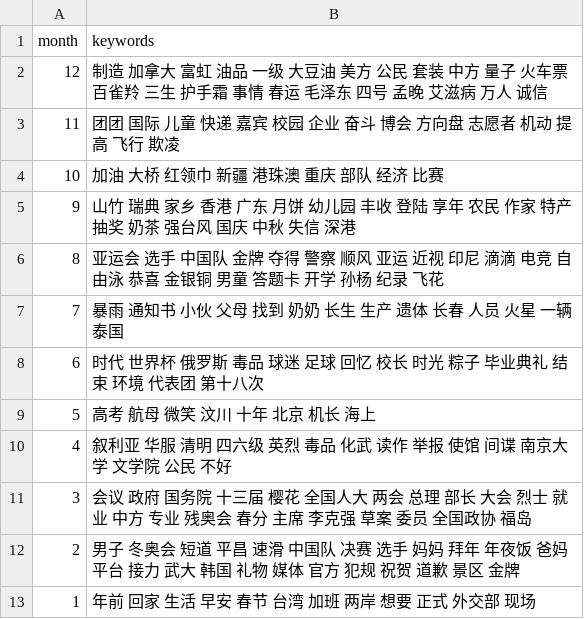
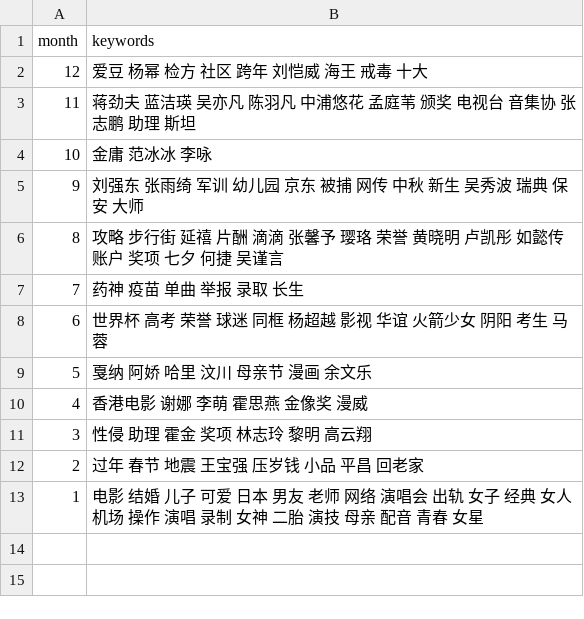
Before and after one commit to ambigudus/social_media_searcher, a CSV file: output/period_keywords.csv, drawn as a sheet.

```diff
--- a/output/period_keywords.csv
+++ b/output/period_keywords.csv
@@ -1,13 +1,13 @@
 month,keywords
-12,制造 加拿大 富虹 油品 一级 大豆油 美方 公民 套装 中方 量子 火车票 百雀羚 三生 护手霜 事情 春运 毛泽东 四号 孟晚 艾滋病 万人 诚信
-11,团团 国际 儿童 快递 嘉宾 校园 企业 奋斗 博会 方向盘 志愿者 机动 提高 飞行 欺凌
-10,加油 大桥 红领巾 新疆 港珠澳 重庆 部队 经济 比赛
-9,山竹 瑞典 家乡 香港 广东 月饼 幼儿园 丰收 登陆 享年 农民 作家 特产 抽奖 奶茶 强台风 国庆 中秋 失信 深港
-8,亚运会 选手 中国队 金牌 夺得 警察 顺风 亚运 近视 印尼 滴滴 电竞 自由泳 恭喜 金银铜 男童 答题卡 开学 孙杨 纪录 飞花
-7,暴雨 通知书 小伙 父母 找到 奶奶 长生 生产 遗体 长春 人员 火星 一辆 泰国
-6,时代 世界杯 俄罗斯 毒品 球迷 足球 回忆 校长 时光 粽子 毕业典礼 结束 环境 代表团 第十八次
-5,高考 航母 微笑 汶川 十年 北京 机长 海上
-4,叙利亚 华服 清明 四六级 英烈 毒品 化武 读作 举报 使馆 间谍 南京大学 文学院 公民 不好
-3,会议 政府 国务院 十三届 樱花 全国人大 两会 总理 部长 大会 烈士 就业 中方 专业 残奥会 春分 主席 李克强 草案 委员 全国政协 福岛
-2,男子 冬奥会 短道 平昌 速滑 中国队 决赛 选手 妈妈 拜年 年夜饭 爸妈 平台 接力 武大 韩国 礼物 媒体 官方 犯规 祝贺 道歉 景区 金牌
-1,年前 回家 生活 早安 春节 台湾 加班 两岸 想要 正式 外交部 现场
+12,爱豆 杨幂 检方 社区 跨年 刘恺威 海王 戒毒 十大
+11,蒋劲夫 蓝洁瑛 吴亦凡 陈羽凡 中浦悠花 孟庭苇 颁奖 电视台 音集协 张志鹏 助理 斯坦
+10,金庸 范冰冰 李咏
+9,刘强东 张雨绮 军训 幼儿园 京东 被捕 网传 中秋 新生 吴秀波 瑞典 保安 大师
+8,攻略 步行街 延禧 片酬 滴滴 张馨予 璎珞 荣誉 黄晓明 卢凯彤 如懿传 账户 奖项 七夕 何捷 吴谨言
+7,药神 疫苗 单曲 举报 录取 长生
+6,世界杯 高考 荣誉 球迷 同框 杨超越 影视 华谊 火箭少女 阴阳 考生 马蓉
+5,戛纳 阿娇 哈里 汶川 母亲节 漫画 余文乐
+4,香港电影 谢娜 李萌 霍思燕 金像奖 漫威
+3,性侵 助理 霍金 奖项 林志玲 黎明 高云翔
+2,过年 春节 地震 王宝强 压岁钱 小品 平昌 回老家
+1,电影 结婚 儿子 可爱 日本 男友 老师 网络 演唱会 出轨 女子 经典 女人 机场 操作 演唱 录制 女神 二胎 演技 母亲 配音 青春 女星
```
Also changed, not shown: 4 other files.
